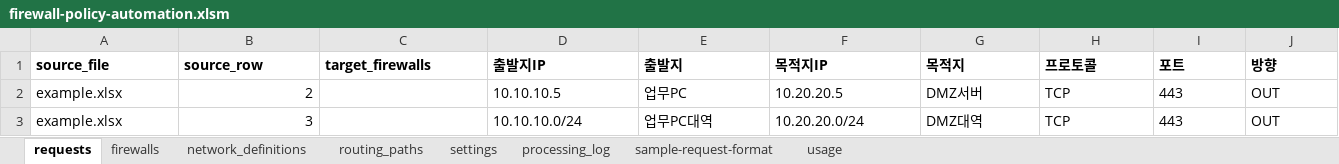
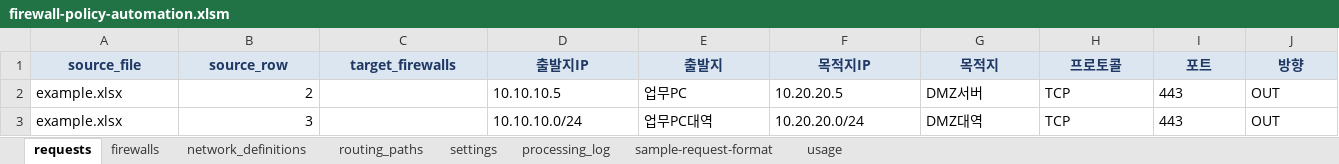
Before and after one commit to jclee941/firewall, an Excel workbook: dist/firewall-policy-automation.xlsm, sheet requests, drawn as a sheet; only a part is shown; values as stored, in another font and other column widths than the file's, no borders; the diff covers the shown part only; the diff names each change by its address in the sheet, - before the commit and + after, or states it on an @@ line.

Commit message:
style: improve xlsm layout (widths, freeze panes, header fill, autofilter, settings 설명 column)

```diff
--- a/dist/firewall-policy-automation.xlsm (sheet requests)
+++ b/dist/firewall-policy-automation.xlsm (sheet requests)
@@ A1:J1 fill: none → #DCE6F1, text colour: black → #1F3864, alignment: left → center @@
```
Also changed, not shown: cell formats elsewhere in this sheet, sheet sample-request-format, sheet routing_paths, sheet processing_log, sheet network_definitions, sheet settings, sheet firewalls, 1 more sheet, 1 other file.
